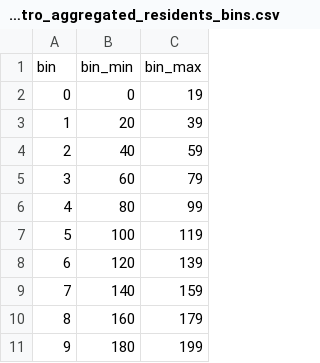
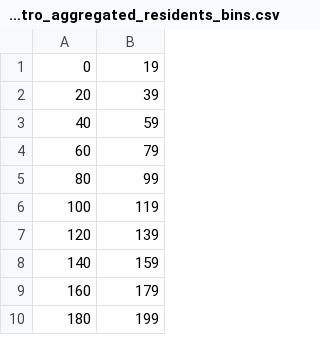
Before and after one commit to InstituteforDiseaseModeling/synthpops, a CSV file: data/demographics/contact_matrices_152_countries/usa/Washington/assisted_living/seattle_metro_aggregated_residents_bins.csv, drawn as a sheet; only a part is shown; removed rows and columns are numbered as before the commit, all else as after; the diff names each change by its address in the sheet, - before the commit and + after, or states it on an @@ line.

Commit message:
now creating LTCF with aggregated KC facilities data posted to the repo

```diff
--- a/data/demographics/contact_matrices_152_countries/usa/Washington/assisted_living/seattle_metro_aggregated_residents_bins.csv
+++ b/data/demographics/contact_matrices_152_countries/usa/Washington/assisted_living/seattle_metro_aggregated_residents_bins.csv
-column A, rows 2-11: 0 | 1 | 2 | 3 | 4 | 5 | 6 | 7 | 8 | 9
-row 1: bin | bin_min | bin_max
```
Also changed, not shown: 9 other files.
